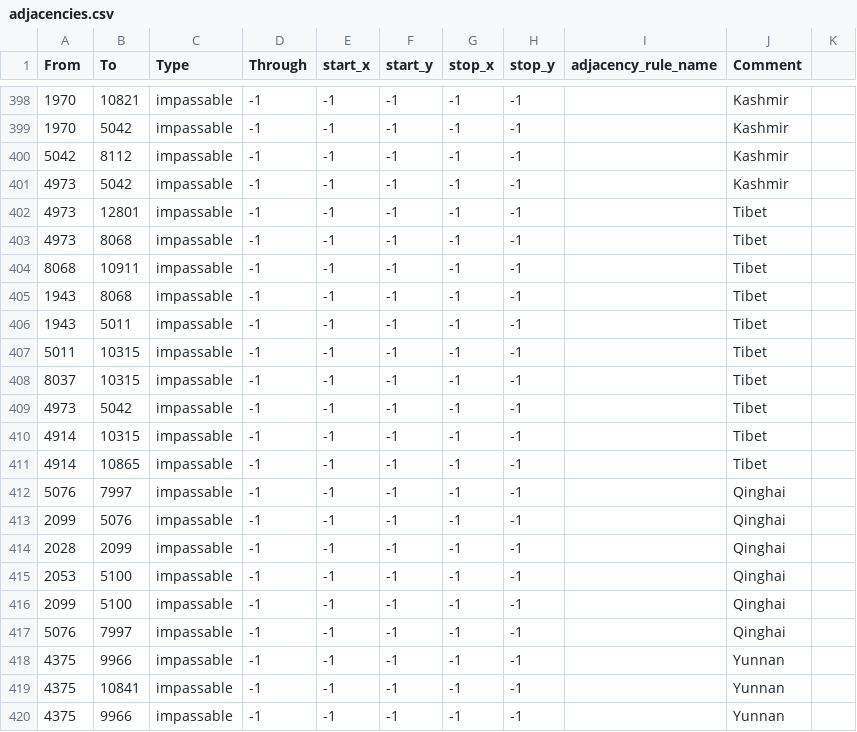
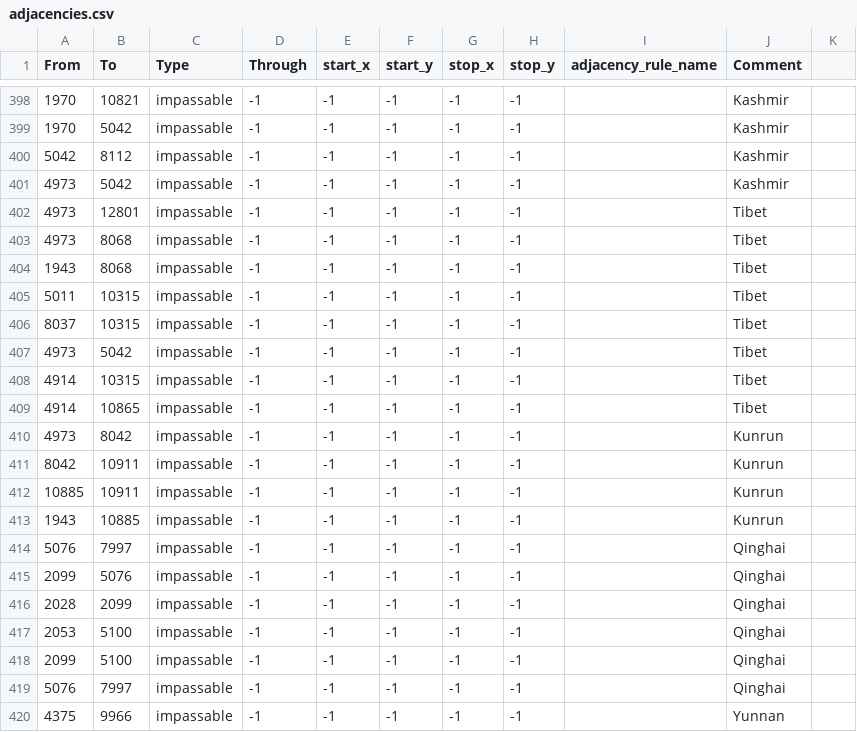
Before and after one commit to MADCAT416/megrez, a CSV file: map/adjacencies.csv, drawn as a sheet; only a part is shown, gaps mark what is left out; the shorter side is filled out with more unchanged rows.

```diff
--- a/map/adjacencies.csv
+++ b/map/adjacencies.csv
@@ -403,5 +403,3 @@ From;To;Type;Through;start_x;start_y;stop_x;stop_y;adjacency_rule_name;Comment
 4973;8068;impassable;-1;-1;-1;-1;-1;;Tibet
-8068;10911;impassable;-1;-1;-1;-1;-1;;Tibet
 1943;8068;impassable;-1;-1;-1;-1;-1;;Tibet
-1943;5011;impassable;-1;-1;-1;-1;-1;;Tibet
 5011;10315;impassable;-1;-1;-1;-1;-1;;Tibet
@@ -411,2 +409,6 @@ From;To;Type;Through;start_x;start_y;stop_x;stop_y;adjacency_rule_name;Comment
 4914;10865;impassable;-1;-1;-1;-1;-1;;Tibet
+4973;8042;impassable;-1;-1;-1;-1;-1;;Kunrun
+8042;10911;impassable;-1;-1;-1;-1;-1;;Kunrun
+10885;10911;impassable;-1;-1;-1;-1;-1;;Kunrun
+1943;10885;impassable;-1;-1;-1;-1;-1;;Kunrun
 5076;7997;impassable;-1;-1;-1;-1;-1;;Qinghai
```
Also changed, not shown: 9 other files.
